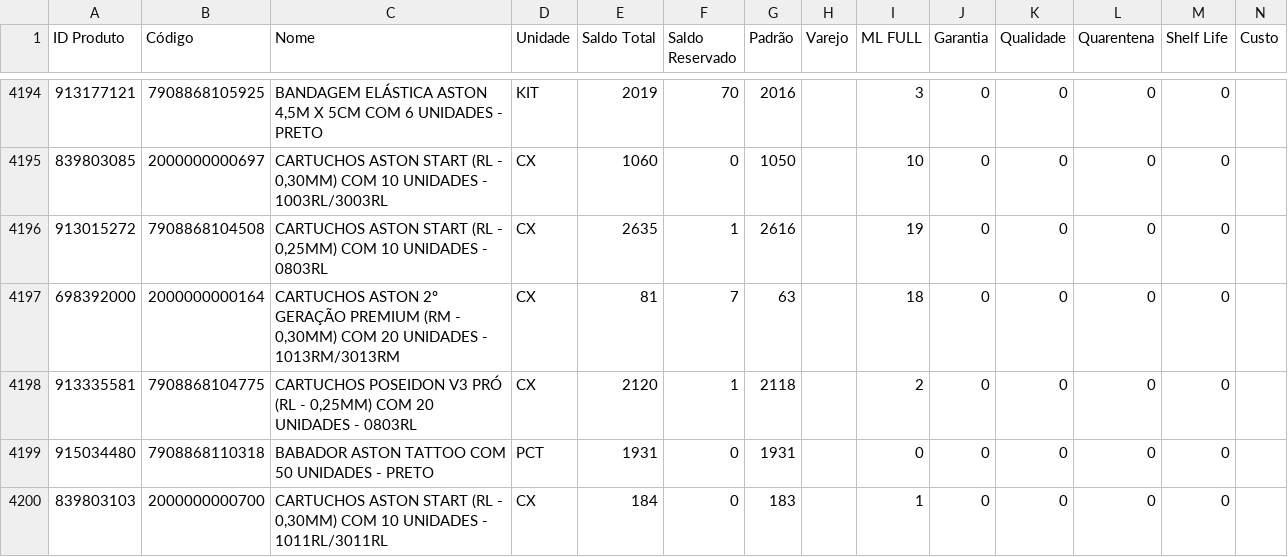
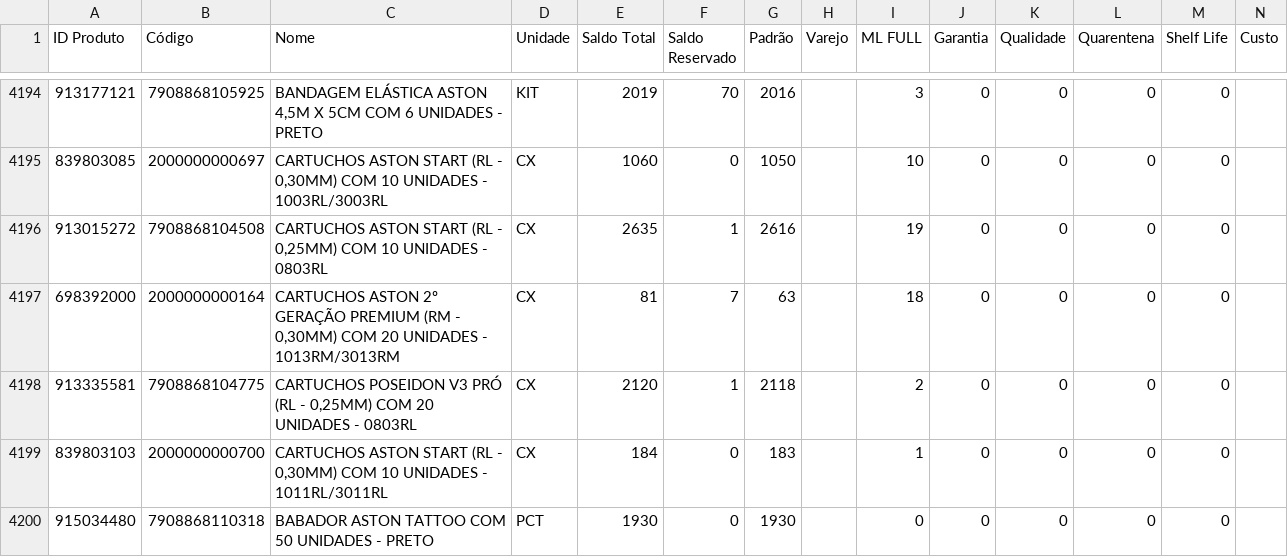
Before and after one commit to JhonatanAlmeida02/tiny-erp, a CSV file: TB_bases/Tb_BaseEstoque_Tiny.csv, drawn as a sheet; only a part is shown, gaps mark what is left out; removed rows and columns are numbered as before the commit, all else as after; the diff names each change by its address in the sheet, - before the commit and + after, or states it on an @@ line.

```diff
--- a/TB_bases/Tb_BaseEstoque_Tiny.csv
+++ b/TB_bases/Tb_BaseEstoque_Tiny.csv
-row 4199: 915034480 | 7908868110318 | BABADOR ASTON TATTOO COM 50 UNIDADES - PRETO | PCT | 1931 | 0 | 1931 |  | 0 | 0 | 0 | 0 | 0
+row 4200: 915034480 | 7908868110318 | BABADOR ASTON TATTOO COM 50 UNIDADES - PRETO | PCT | 1930 | 0 | 1930 |  | 0 | 0 | 0 | 0 | 0
```
Also changed, not shown: 1 other file.
